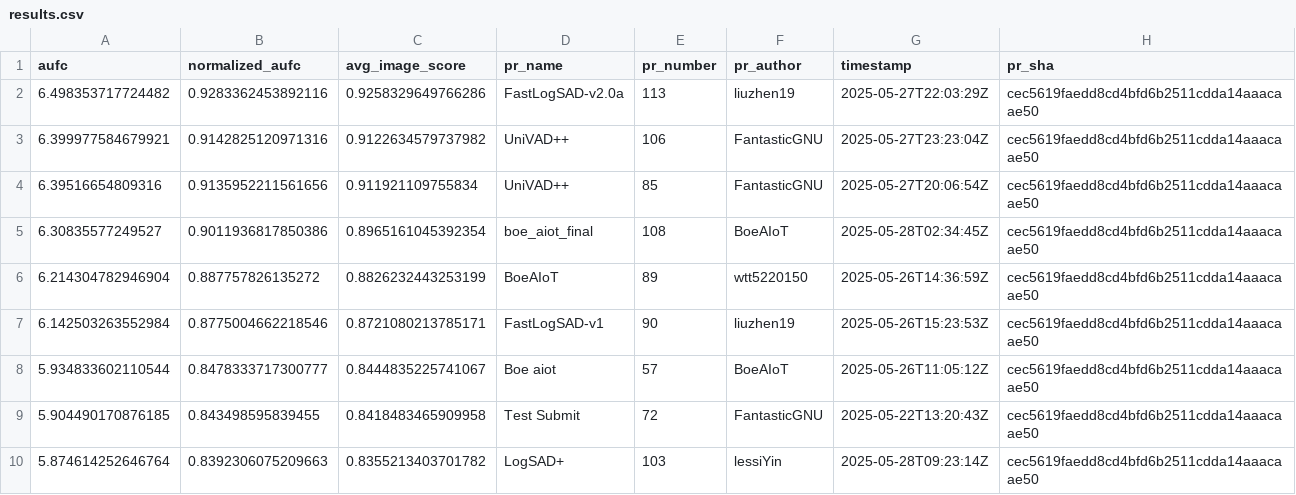
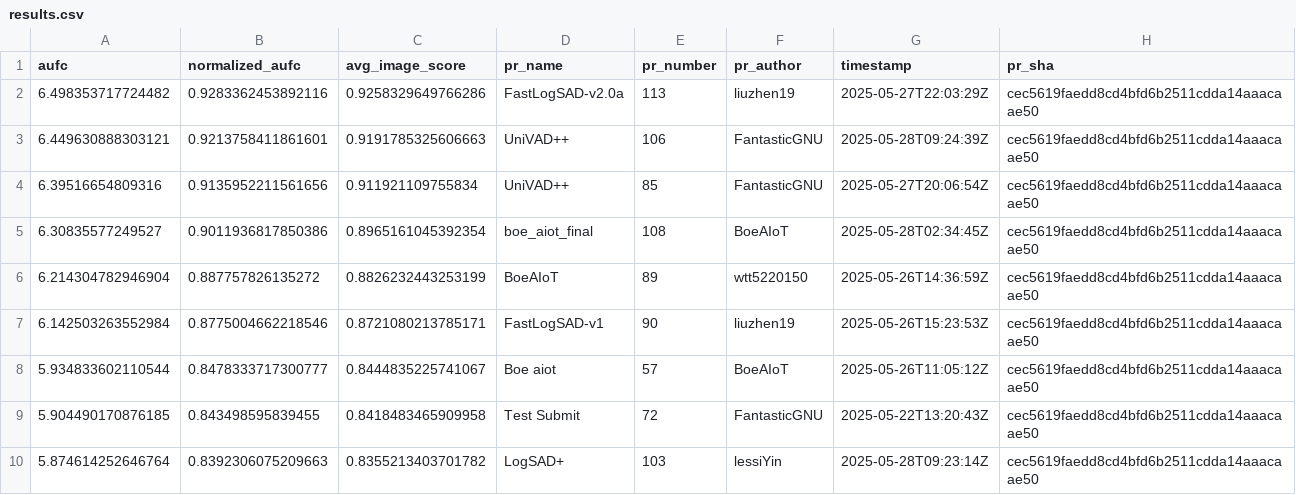
Before and after one commit to cvpr-vand/challenge, a CSV file: results.csv, drawn as a sheet; only a part is shown.

```diff
--- a/results.csv
+++ b/results.csv
@@ -2,3 +2,3 @@ aufc,normalized_aufc,avg_image_score,pr_name,pr_number,pr_author,timestamp,pr_sh
 6.498353717724482,0.9283362453892116,0.9258329649766286,FastLogSAD-v2.0a,113,liuzhen19,2025-05-27T22:03:29Z,cec5619faedd8cd4bfd6b2511cdda14aaacaae50
-6.399977584679921,0.9142825120971316,0.9122634579737982,UniVAD++,106,FantasticGNU,2025-05-27T23:23:04Z,cec5619faedd8cd4bfd6b2511cdda14aaacaae50
+6.449630888303121,0.9213758411861601,0.9191785325606663,UniVAD++,106,FantasticGNU,2025-05-28T09:24:39Z,cec5619faedd8cd4bfd6b2511cdda14aaacaae50
 6.39516654809316,0.9135952211561656,0.911921109755834,UniVAD++,85,FantasticGNU,2025-05-27T20:06:54Z,cec5619faedd8cd4bfd6b2511cdda14aaacaae50
```
